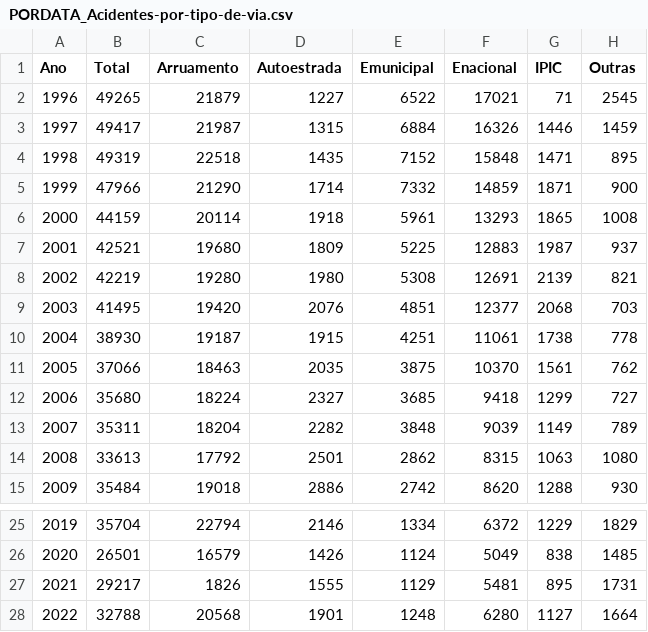
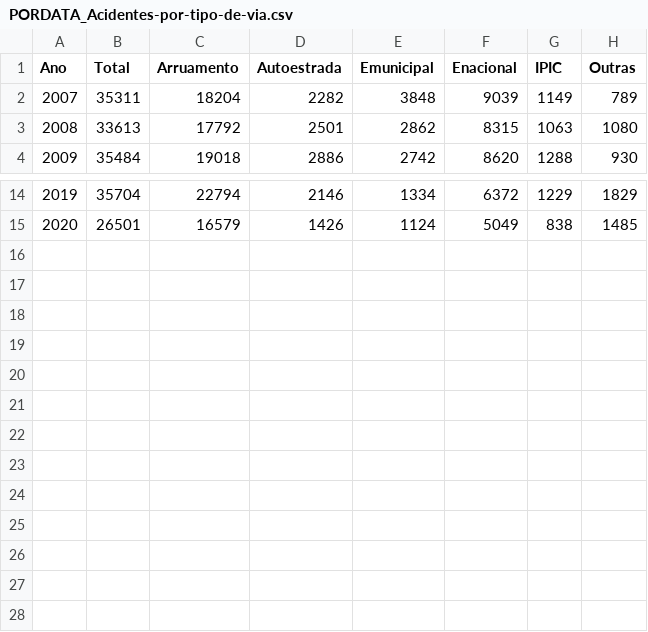
Before and after one commit to zezocas0/VisTP1, a CSV file: data/PORDATA_Acidentes-por-tipo-de-via.csv, drawn as a sheet; only a part is shown, gaps mark what is left out.

```diff
--- a/data/PORDATA_Acidentes-por-tipo-de-via.csv
+++ b/data/PORDATA_Acidentes-por-tipo-de-via.csv
@@ -1,13 +1,2 @@
 Ano,Total,Arruamento,Autoestrada,Emunicipal,Enacional,IPIC,Outras
-1996,49265,21879,1227,6522,17021,71,2545
-1997,49417,21987,1315,6884,16326,1446,1459
-1998,49319,22518,1435,7152,15848,1471,895
-1999,47966,21290,1714,7332,14859,1871,900
-2000,44159,20114,1918,5961,13293,1865,1008
-2001,42521,19680,1809,5225,12883,1987,937
-2002,42219,19280,1980,5308,12691,2139,821
-2003,41495,19420,2076,4851,12377,2068,703
-2004,38930,19187,1915,4251,11061,1738,778
-2005,37066,18463,2035,3875,10370,1561,762
-2006,35680,18224,2327,3685, 9418,1299,727
 2007,35311,18204,2282,3848, 9039,1149,789
@@ -26,3 +15 @@ Ano,Total,Arruamento,Autoestrada,Emunicipal,Enacional,IPIC,Outras
 2020,26501,16579,1426,1124, 5049, 838,1485
-2021,29217,1826, 1555,1129,5481,895,1731
-2022,32788,20568,1901,1248,6280,1127,1664
```
Also changed, not shown: data/PORDATA_Acidentes-por-tipo-de-veiculo.csv, data/ansr_dados_tipo-de-veiculo.csv, 3 other files.
